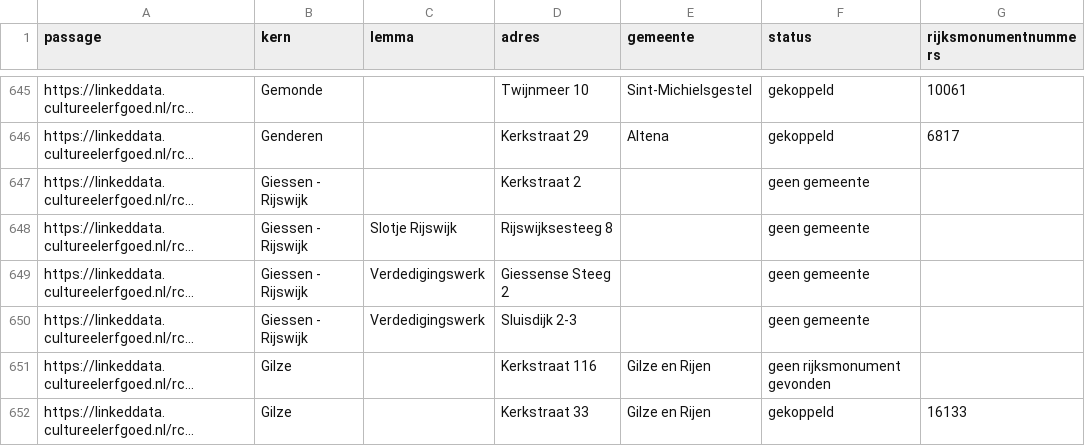
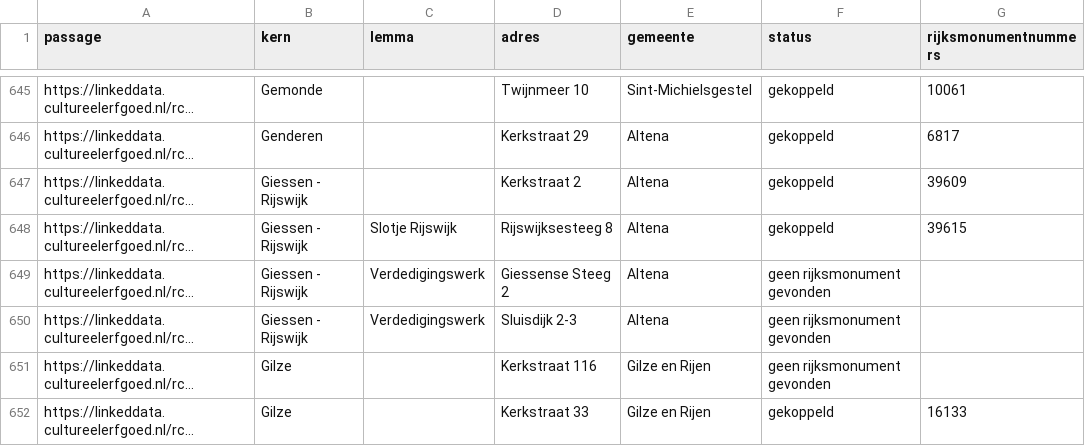
Before and after one commit to jolietjakeblues/monumenten_in_nederland, a CSV file: output/noord-brabant-koppelingen.csv, drawn as a sheet; only a part is shown, gaps mark what is left out; long unchanged cells end in …; the diff covers the shown part only; the diff names each change by its address in the sheet, - before the commit and + after, or states it on an @@ line.

```diff
--- a/output/noord-brabant-koppelingen.csv
+++ b/output/noord-brabant-koppelingen.csv
-E647:E650 (gemeente): (empty)
+E647:E650 (gemeente): Altena
-F647:F648 (status): geen gemeente
+F647:F648 (status): gekoppeld
-G647 (rijksmonumentnummers): (empty)
+G647 (rijksmonumentnummers): 39609
-G648 (rijksmonumentnummers): (empty)
+G648 (rijksmonumentnummers): 39615
-F649:F650 (status): geen gemeente
+F649:F650 (status): geen rijksmonument gevonden
```
Also changed, not shown: 61 edited cells elsewhere in this file, output/groningen-koppelingen.csv, output/overijssel-koppelingen.csv, 35 other files.
